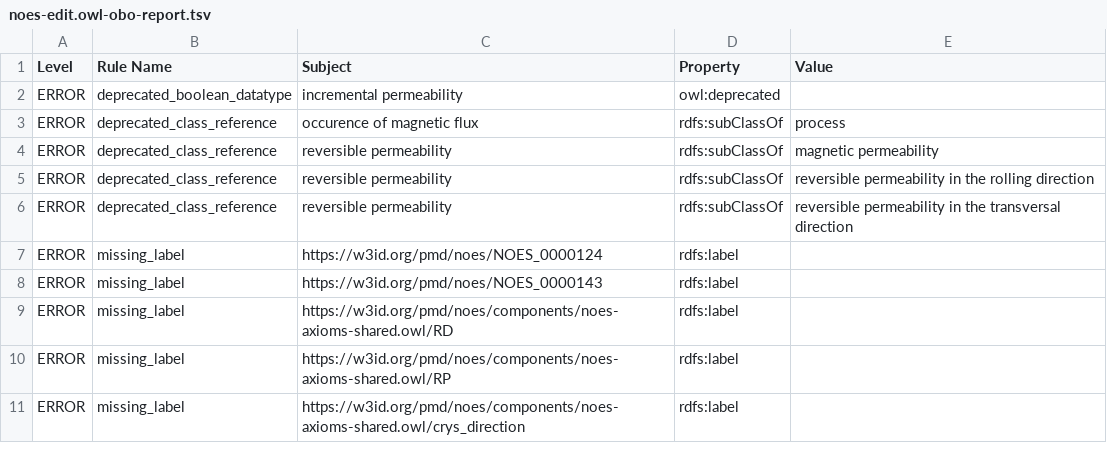
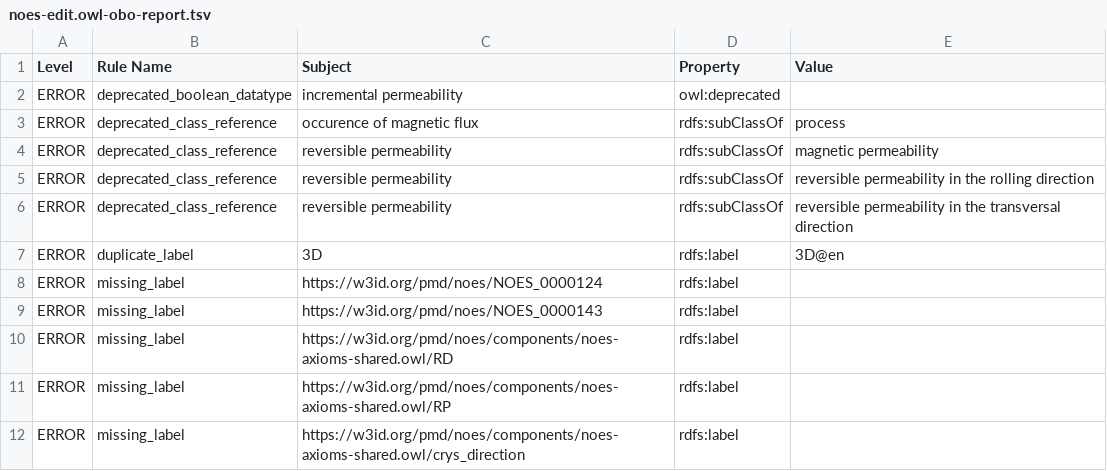
Before and after one commit to cmllezr/NOES-Onto, a TSV file: src/ontology/reports/noes-edit.owl-obo-report.tsv, drawn as a sheet; only a part is shown.

```diff
--- a/src/ontology/reports/noes-edit.owl-obo-report.tsv
+++ b/src/ontology/reports/noes-edit.owl-obo-report.tsv
@@ -6,2 +6,3 @@ ERROR	deprecated_class_reference	reversible permeability	rdfs:subClassOf	reversi
 ERROR	deprecated_class_reference	reversible permeability	rdfs:subClassOf	reversible permeability in the transversal direction
+ERROR	duplicate_label	3D	rdfs:label	3D@en
 ERROR	missing_label	https://w3id.org/pmd/noes/NOES_0000124	rdfs:label	
```
Also changed, not shown: 20 other files.
